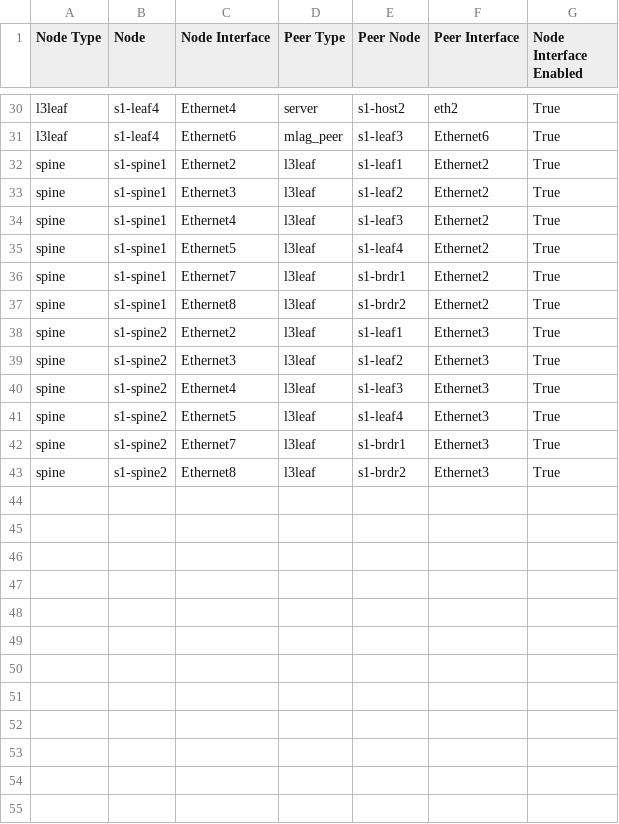
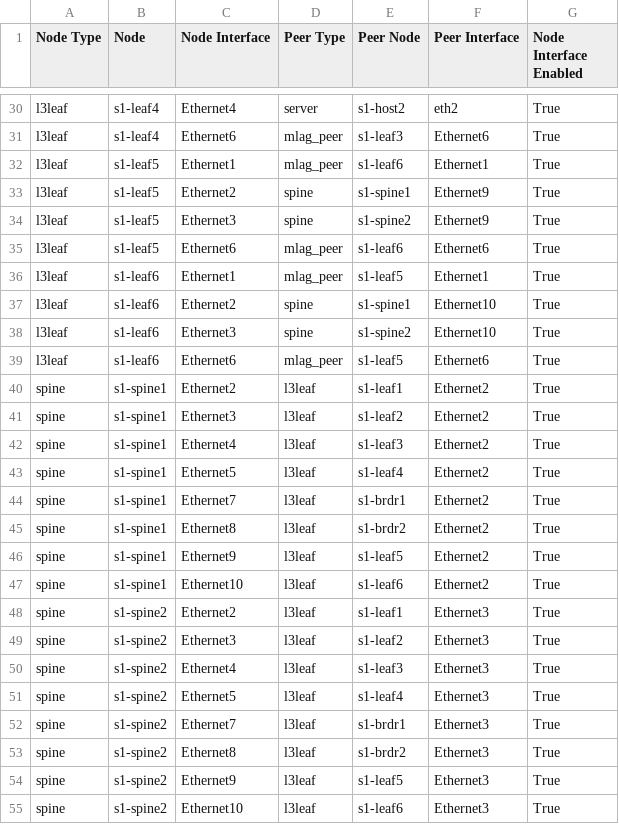
Before and after one commit to marcusmcpeek/ci-workshops-avd, a CSV file: labs/L3LS_EVPN/sites/site_1/documentation/fabric/SITE1_FABRIC-topology.csv, drawn as a sheet; only a part is shown, gaps mark what is left out.

Commit message:
add leafs

```diff
--- a/labs/L3LS_EVPN/sites/site_1/documentation/fabric/SITE1_FABRIC-topology.csv
+++ b/labs/L3LS_EVPN/sites/site_1/documentation/fabric/SITE1_FABRIC-topology.csv
@@ -31,2 +31,10 @@ l3leaf,s1-leaf4,Ethernet4,server,s1-host2,eth2,True
 l3leaf,s1-leaf4,Ethernet6,mlag_peer,s1-leaf3,Ethernet6,True
+l3leaf,s1-leaf5,Ethernet1,mlag_peer,s1-leaf6,Ethernet1,True
+l3leaf,s1-leaf5,Ethernet2,spine,s1-spine1,Ethernet9,True
+l3leaf,s1-leaf5,Ethernet3,spine,s1-spine2,Ethernet9,True
+l3leaf,s1-leaf5,Ethernet6,mlag_peer,s1-leaf6,Ethernet6,True
+l3leaf,s1-leaf6,Ethernet1,mlag_peer,s1-leaf5,Ethernet1,True
+l3leaf,s1-leaf6,Ethernet2,spine,s1-spine1,Ethernet10,True
+l3leaf,s1-leaf6,Ethernet3,spine,s1-spine2,Ethernet10,True
+l3leaf,s1-leaf6,Ethernet6,mlag_peer,s1-leaf5,Ethernet6,True
 spine,s1-spine1,Ethernet2,l3leaf,s1-leaf1,Ethernet2,True
@@ -37,2 +45,4 @@ spine,s1-spine1,Ethernet7,l3leaf,s1-brdr1,Ethernet2,True
 spine,s1-spine1,Ethernet8,l3leaf,s1-brdr2,Ethernet2,True
+spine,s1-spine1,Ethernet9,l3leaf,s1-leaf5,Ethernet2,True
+spine,s1-spine1,Ethernet10,l3leaf,s1-leaf6,Ethernet2,True
 spine,s1-spine2,Ethernet2,l3leaf,s1-leaf1,Ethernet3,True
@@ -43 +53,3 @@ spine,s1-spine2,Ethernet7,l3leaf,s1-brdr1,Ethernet3,True
 spine,s1-spine2,Ethernet8,l3leaf,s1-brdr2,Ethernet3,True
+spine,s1-spine2,Ethernet9,l3leaf,s1-leaf5,Ethernet3,True
+spine,s1-spine2,Ethernet10,l3leaf,s1-leaf6,Ethernet3,True
```
Also changed, not shown: labs/L3LS_EVPN/sites/site_1/documentation/fabric/SITE1_FABRIC-p2p-links.csv, 15 other files.
